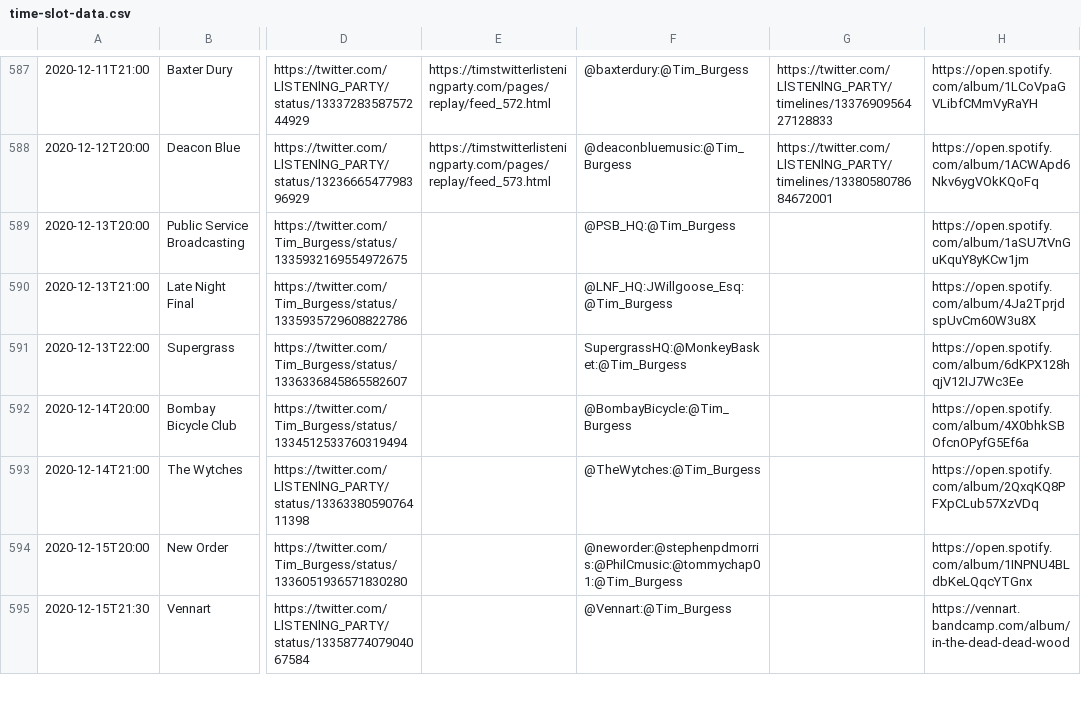
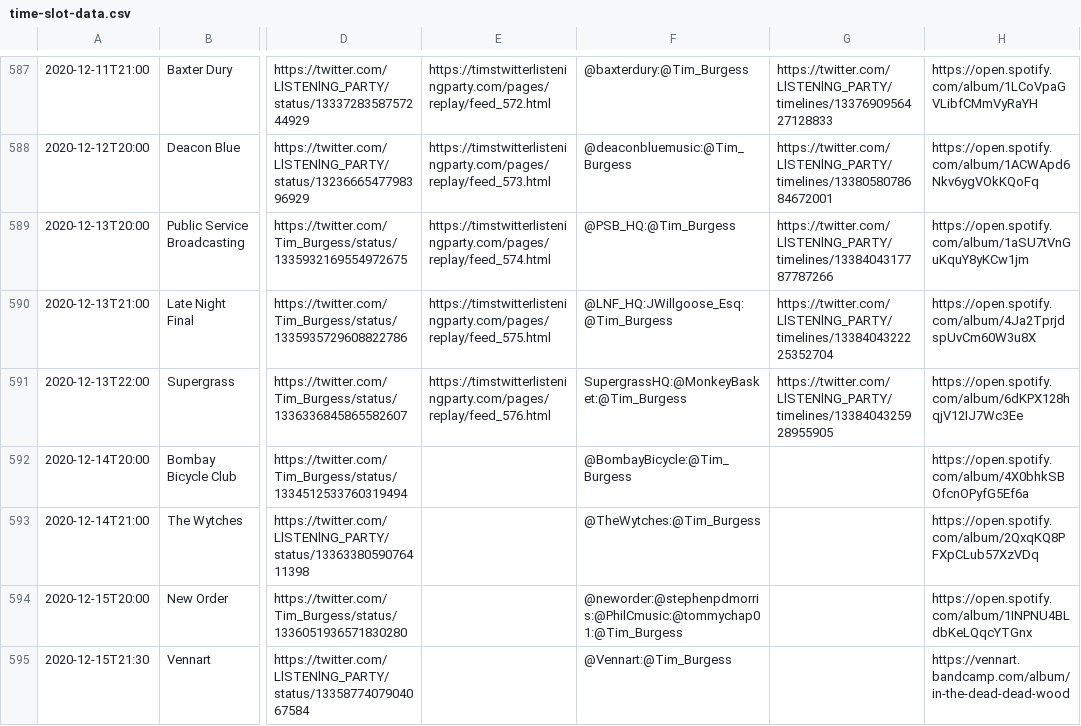
Before and after one commit to matbroughty/timstwitterlisteningparty, a CSV file: data/time-slot-data.csv, drawn as a sheet; only a part is shown, gaps mark what is left out; the diff names each change by its address in the sheet, - before the commit and + after, or states it on an @@ line.

```diff
--- a/data/time-slot-data.csv
+++ b/data/time-slot-data.csv
-E589: (empty)
+E589: https://timstwitterlisteningparty.com/pages/replay/feed_574.html
-G589: (empty)
+G589: https://twitter.com/LlSTENlNG_PARTY/timelines/1338404317787787266
-E590: (empty)
+E590: https://timstwitterlisteningparty.com/pages/replay/feed_575.html
-G590: (empty)
+G590: https://twitter.com/LlSTENlNG_PARTY/timelines/1338404322225352704
-E591: (empty)
+E591: https://timstwitterlisteningparty.com/pages/replay/feed_576.html
-G591: (empty)
+G591: https://twitter.com/LlSTENlNG_PARTY/timelines/1338404325928955905
```
Also changed, not shown: 7 other files.
